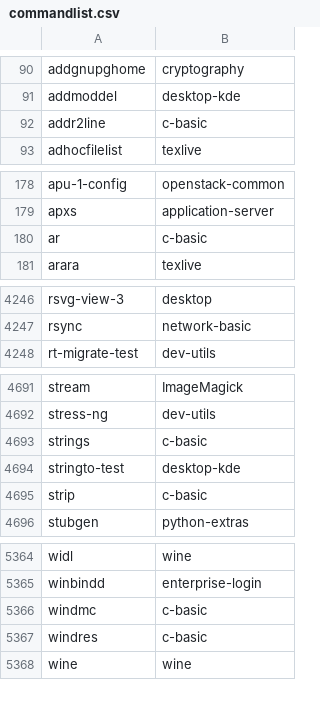
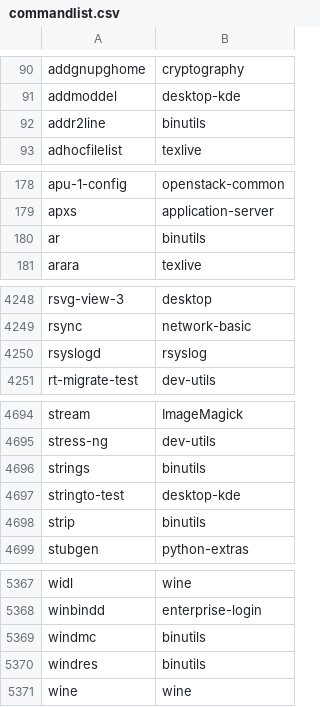
Before and after one commit to lebensterben/cnf, a CSV file: commandlist.csv, drawn as a sheet; only a part is shown, gaps mark what is left out; the diff covers the shown part only.

```diff
--- a/commandlist.csv
+++ b/commandlist.csv
@@ -91,3 +91,3 @@ addgnupghome	cryptography
 addmoddel	desktop-kde
-addr2line	c-basic
+addr2line	binutils
 adhocfilelist	texlive
@@ -179,3 +179,3 @@ apu-1-config	openstack-common
 apxs	application-server
-ar	c-basic
+ar	binutils
 arara	texlive
@@ -4247,2 +4249,3 @@ rsvg-view-3	desktop
 rsync	network-basic
+rsyslogd	rsyslog
 rt-migrate-test	dev-utils
@@ -4692,5 +4695,5 @@ stream	ImageMagick
 stress-ng	dev-utils
-strings	c-basic
+strings	binutils
 stringto-test	desktop-kde
-strip	c-basic
+strip	binutils
 stubgen	python-extras
@@ -5365,4 +5368,4 @@ widl	wine
 winbindd	enterprise-login
-windmc	c-basic
-windres	c-basic
+windmc	binutils
+windres	binutils
 wine	wine
```
Also changed, not shown: 2 added rows and 30 edited cells elsewhere in this file, 2 other files.
